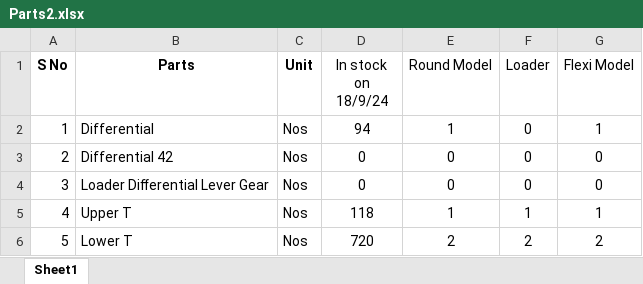
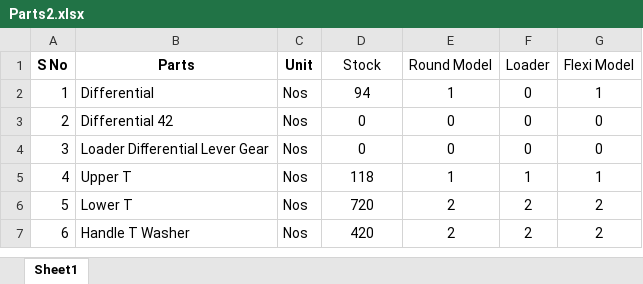
Before and after one commit to DivyanshTuli25/SparePartsE-Rick, an Excel workbook: Parts2.xlsx, sheet Sheet1, drawn as a sheet; only a part is shown; the shorter side is filled out with more unchanged rows; values as stored, in another font and other column widths than the file's, no borders; the diff names each change by its address in the sheet, - before the commit and + after, or states it on an @@ line.

```diff
--- a/Parts2.xlsx (sheet Sheet1)
+++ b/Parts2.xlsx (sheet Sheet1)
-D1: In stock on 18/9/24
+D1: Stock
```
Also changed, not shown: Parts.xlsx, 2 other files.
